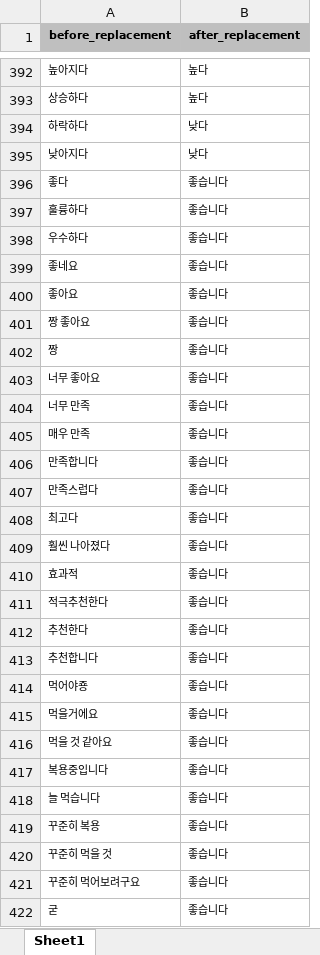
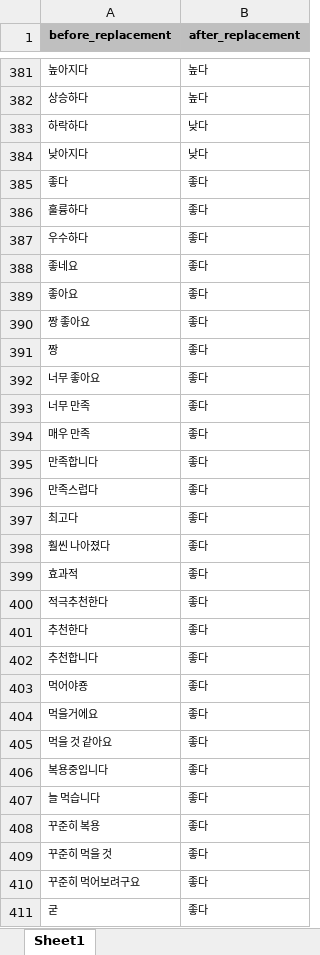
Before and after one commit to araya1203/project_nutrients_data_analytics, an Excel workbook: gatheringdatas/datasets/dic/replace_list.xlsx, sheet Sheet1, drawn as a sheet; only a part is shown, gaps mark what is left out; values as stored, in another font and other column widths than the file's, no borders; charts and pictures not drawn; addresses are those after the commit; the diff covers the shown part only; the diff names each change by its address in the sheet, - before the commit and + after, or states it on an @@ line.

```diff
--- a/gatheringdatas/datasets/dic/replace_list.xlsx (sheet Sheet1)
+++ b/gatheringdatas/datasets/dic/replace_list.xlsx (sheet Sheet1)
-B385:B411 (after_replacement): 좋습니다
+B385:B411 (after_replacement): 좋다
```
Also changed, not shown: 8 added rows, 11 removed rows and 22 edited cells elsewhere in this sheet, gatheringdatas/datasets/dic/stopword_list.xlsx, 8 other files.
